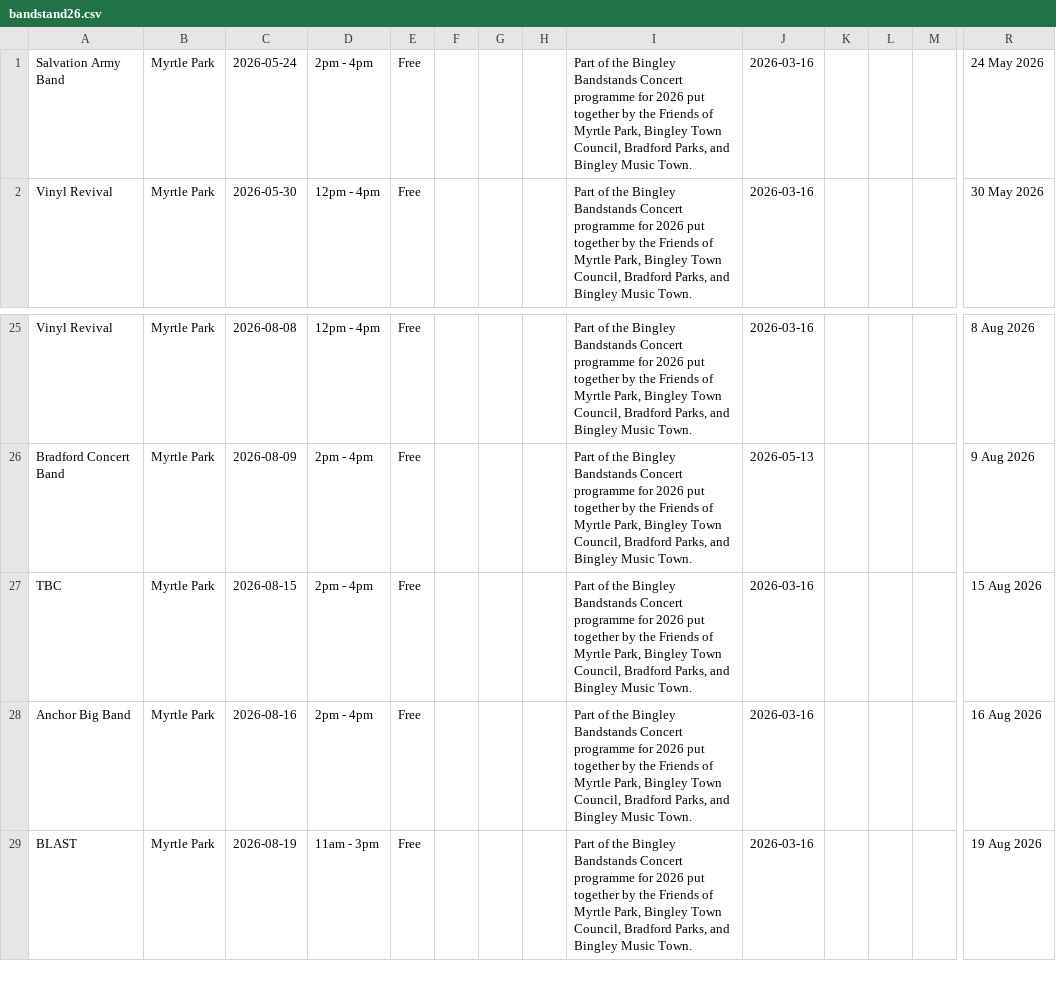
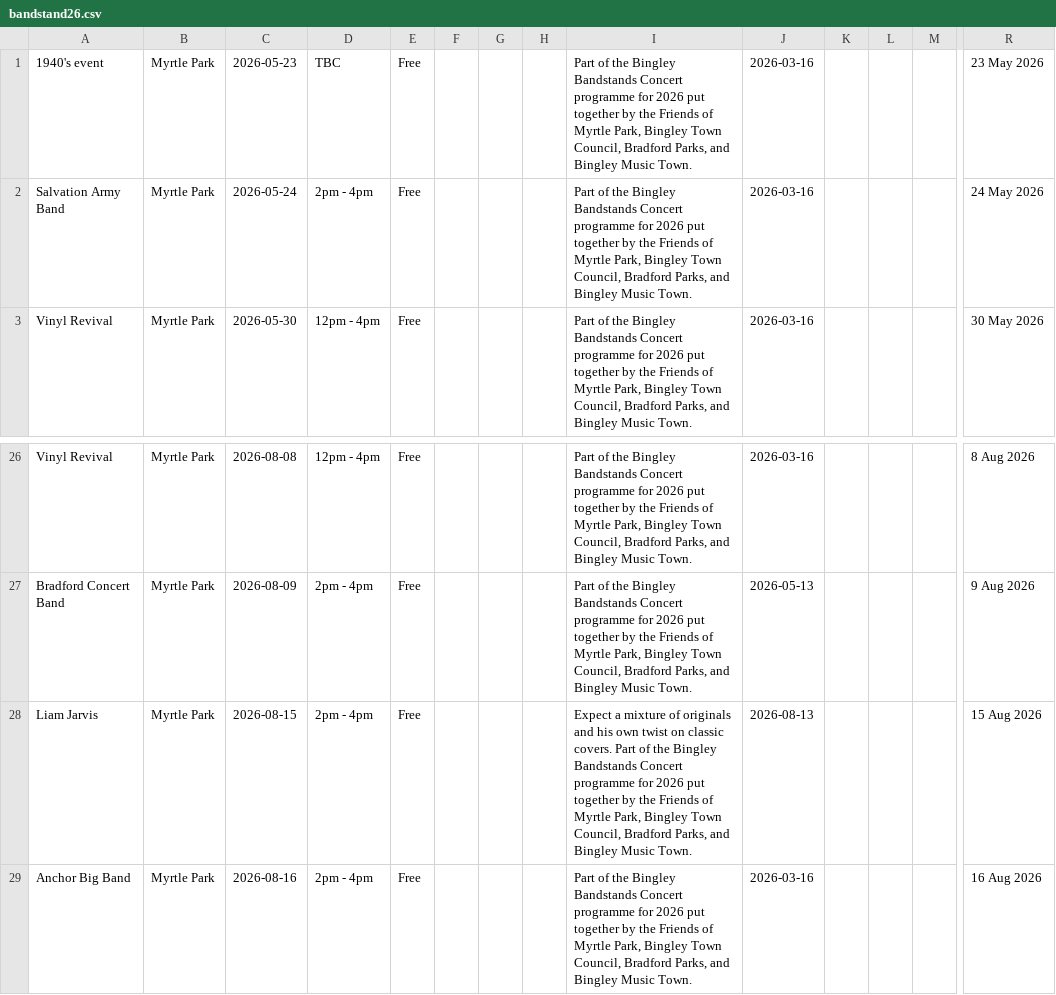
Before and after one commit to caprenter/bingley-music-town, a CSV file: docs/_data/bandstand26.csv, drawn as a sheet; only a part is shown, gaps mark what is left out; the shorter side is filled out with more unchanged rows; addresses are those after the commit; rows hold the shown columns only; the diff names each change by its address in the sheet, - before the commit and + after, or states it on an @@ line.

Commit message:
Updates Liam on the Bandstand

```diff
--- a/docs/_data/bandstand26.csv
+++ b/docs/_data/bandstand26.csv
+row 1: 1940's event | Myrtle Park | 2026-05-23 | TBC | Free |  |  |  | Part of the Bingley Bandstands Concert programme for 2026 put together by the Friends of Myrtle Park, Bingley Town Council, Bradford Parks, and Bingley Music Town. | 2026-03-16 |  |  |  | 23 May 2026
-A28: TBC
+A28: Liam Jarvis
-I28: Part of…
+I28: Expect a mixture of originals and his own twist on classic covers. Part of…
-J28: 2026-03-16
+J28: 2026-08-13
```
Also changed, not shown: docs/_data/events.csv, 2 other files.
